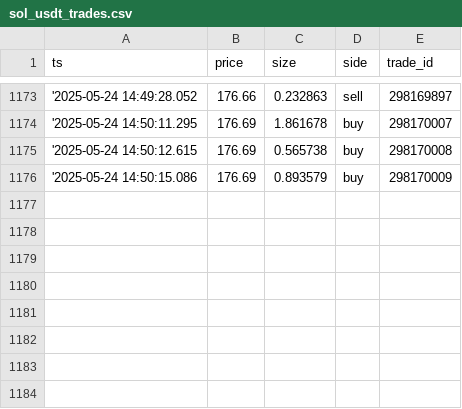
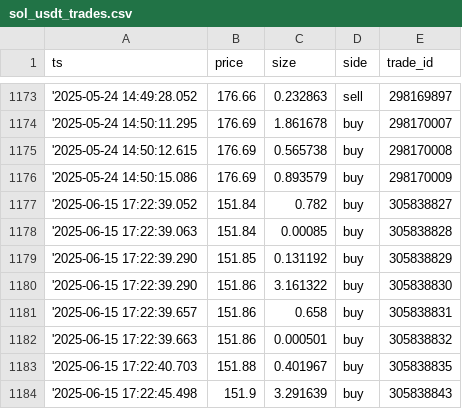
Before and after one commit to JVS-Capital/capstone, a CSV file: data/sol_usdt_trades.csv, drawn as a sheet; only a part is shown, gaps mark what is left out; the diff names each change by its address in the sheet, - before the commit and + after, or states it on an @@ line.

```diff
--- a/data/sol_usdt_trades.csv
+++ b/data/sol_usdt_trades.csv
+row 1177: '2025-06-15 17:22:39.052 | 151.84 | 0.782 | buy | 305838827
+row 1178: '2025-06-15 17:22:39.063 | 151.84 | 0.00085 | buy | 305838828
+row 1179: '2025-06-15 17:22:39.290 | 151.85 | 0.131192 | buy | 305838829
+row 1180: '2025-06-15 17:22:39.290 | 151.86 | 3.161322 | buy | 305838830
+row 1181: '2025-06-15 17:22:39.657 | 151.86 | 0.658 | buy | 305838831
+row 1182: '2025-06-15 17:22:39.663 | 151.86 | 0.000501 | buy | 305838832
+row 1183: '2025-06-15 17:22:40.703 | 151.88 | 0.401967 | buy | 305838835
+row 1184: '2025-06-15 17:22:45.498 | 151.9 | 3.291639 | buy | 305838843
```
Also changed, not shown: data/btc_usdt_trades.csv, data/eth_usdt_trades.csv, 2 other files.
